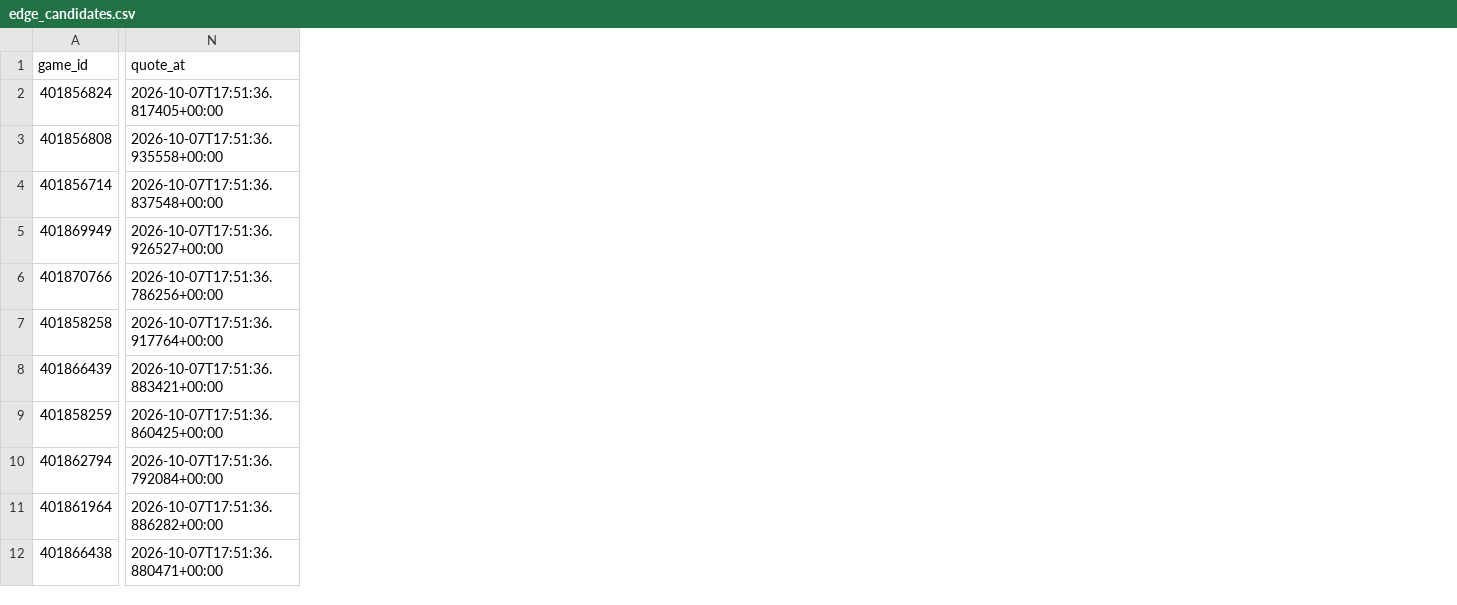
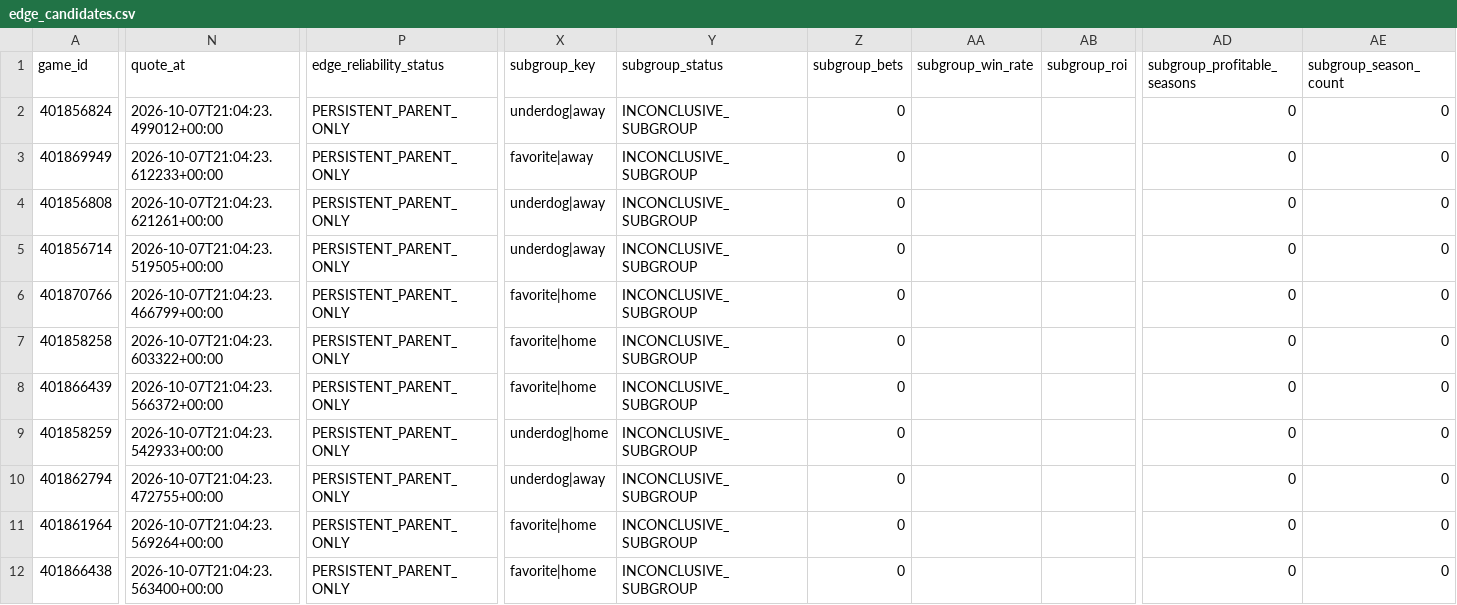
Before and after one commit to konnorharbin-star/harbin-sports-analytics, a CSV file: docs/edge_candidates.csv, drawn as a sheet; only a part is shown, gaps mark what is left out; removed rows and columns are numbered as before the commit, all else as after; rows hold the shown columns only; the diff covers the shown part only; the diff names each change by its address in the sheet, - before the commit and + after, or states it on an @@ line.

```diff
--- a/docs/edge_candidates.csv
+++ b/docs/edge_candidates.csv
+column P (edge_reliability_status), row 2: PERSISTENT_PARENT_ONLY; rows 4-12: all PERSISTENT_PARENT_ONLY
+column X (subgroup_key), row 2: underdog|away; rows 4-12: underdog|away | underdog|away | favorite|home | favorite|home | favorite|home | underdog|home | underdog|away | favorite|home | favorite|home
+column Y (subgroup_status), row 2: INCONCLUSIVE_SUBGROUP; rows 4-12: all INCONCLUSIVE_SUBGROUP
+column Z (subgroup_bets), row 2: 0; rows 4-12: all 0
+column AA (subgroup_win_rate), empty
+column AB (subgroup_roi), empty
+column AD (subgroup_profitable_seasons), row 2: 0; rows 4-12: all 0
+column AE (subgroup_season_count), row 2: 0; rows 4-12: all 0
-N2 (quote_at): 2026-10-07T17:51:36.817405+00:00
+N2 (quote_at): 2026-10-07T21:04:23.499012+00:00
+row 3: 401869949 | 2026-10-07T21:04:23.612233+00:00 | PERSISTENT_PARENT_ONLY | favorite|away | INCONCLUSIVE_SUBGROUP | 0 |  |  | 0 | 0
-N4 (quote_at): 2026-10-07T17:51:36.935558+00:00
+N4 (quote_at): 2026-10-07T21:04:23.621261+00:00
-N5 (quote_at): 2026-10-07T17:51:36.837548+00:00
+N5 (quote_at): 2026-10-07T21:04:23.519505+00:00
-row 5: 401869949 | 2026-10-07T17:51:36.926527+00:00
-N6 (quote_at): 2026-10-07T17:51:36.786256+00:00
+N6 (quote_at): 2026-10-07T21:04:23.466799+00:00
-N7 (quote_at): 2026-10-07T17:51:36.917764+00:00
+N7 (quote_at): 2026-10-07T21:04:23.603322+00:00
-N8 (quote_at): 2026-10-07T17:51:36.883421+00:00
+N8 (quote_at): 2026-10-07T21:04:23.566372+00:00
-N9 (quote_at): 2026-10-07T17:51:36.860425+00:00
+N9 (quote_at): 2026-10-07T21:04:23.542933+00:00
-N10 (quote_at): 2026-10-07T17:51:36.792084+00:00
+N10 (quote_at): 2026-10-07T21:04:23.472755+00:00
-N11 (quote_at): 2026-10-07T17:51:36.886282+00:00
+N11 (quote_at): 2026-10-07T21:04:23.569264+00:00
-N12 (quote_at): 2026-10-07T17:51:36.880471+00:00
+N12 (quote_at): 2026-10-07T21:04:23.563400+00:00
```
Also changed, not shown: 1 added column elsewhere in this file, docs/edge_watchlist.csv, docs/latest.csv, 47 other files.
